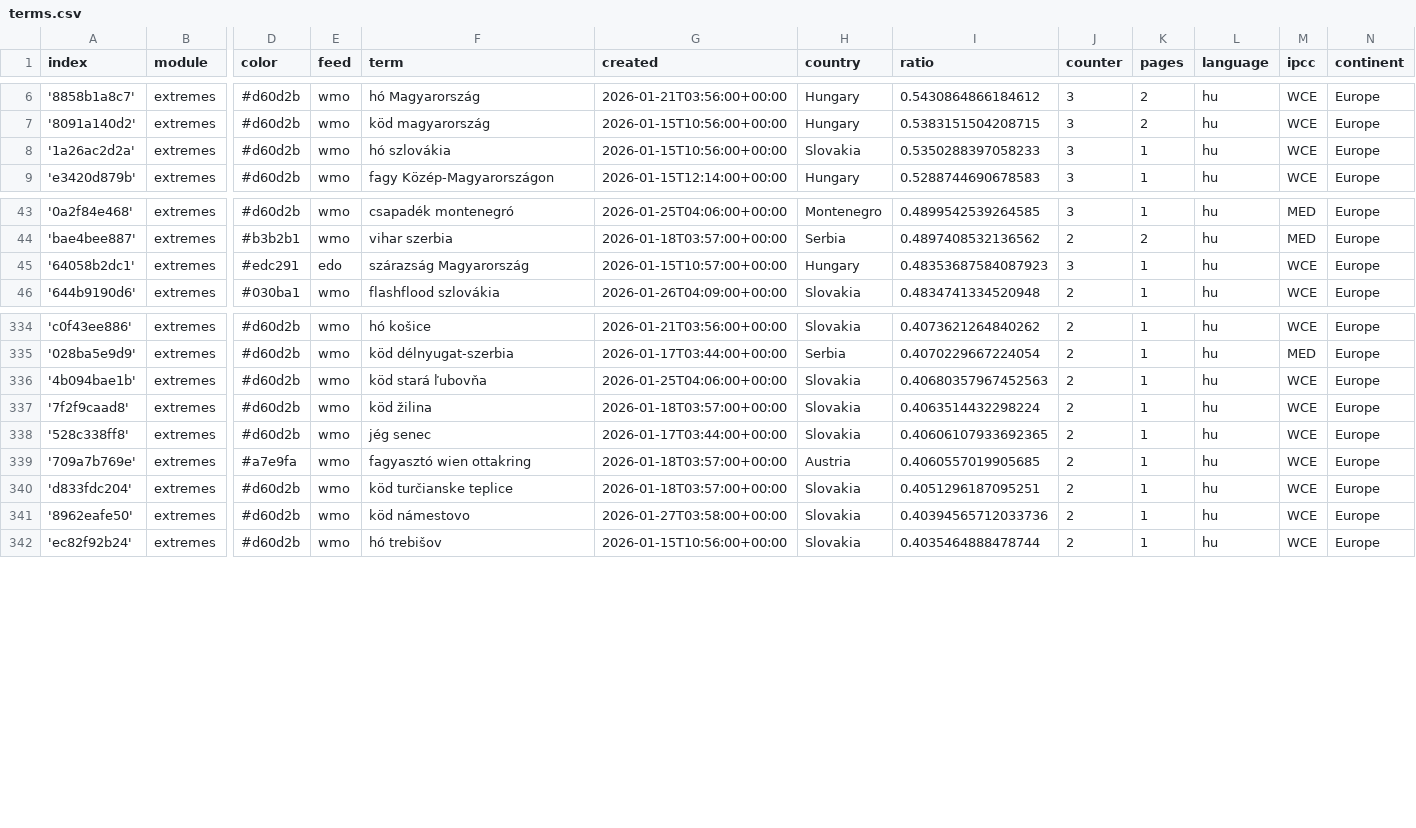
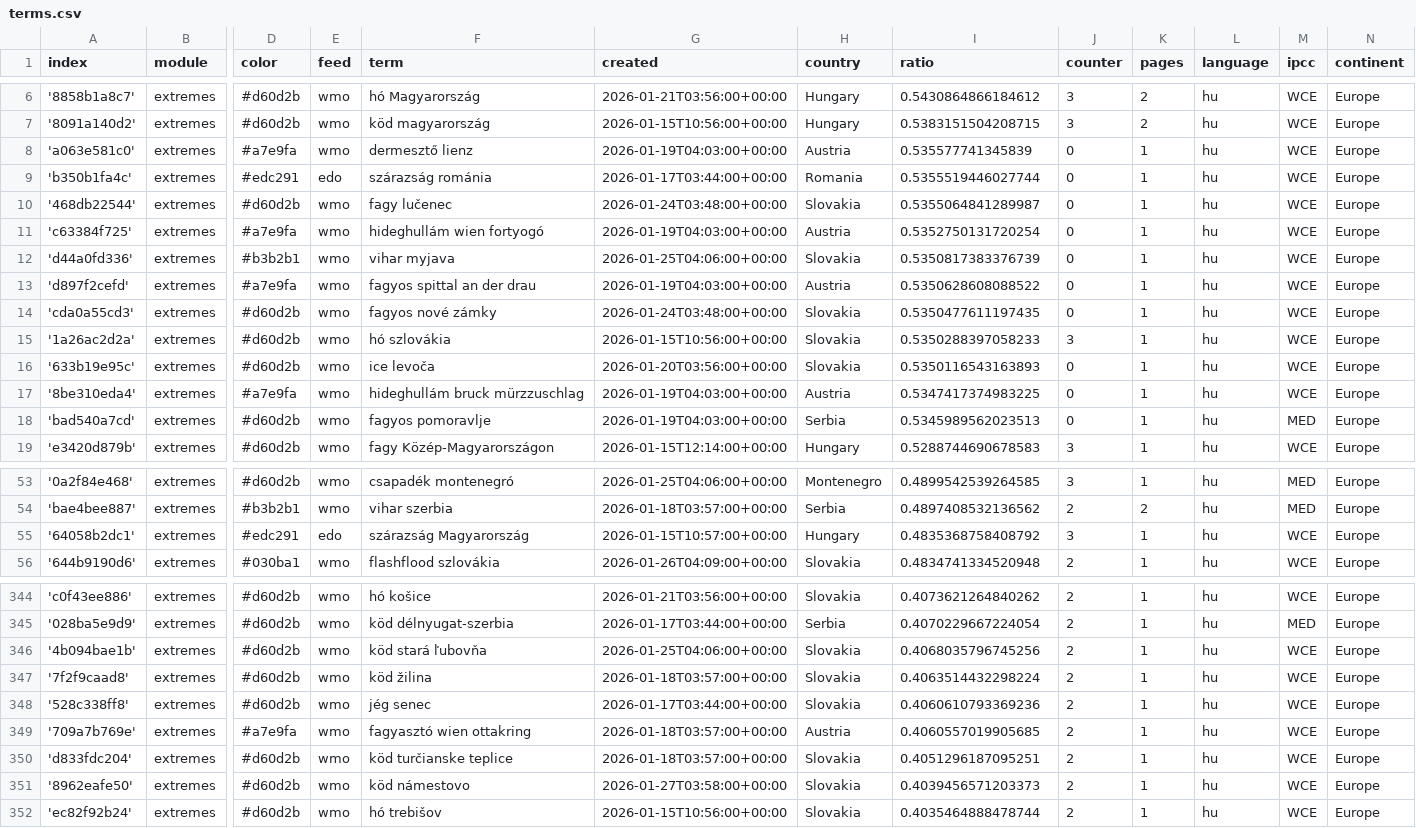
Before and after one commit to jens-news/hungarianExtremes, a CSV file: terms.csv, drawn as a sheet; only a part is shown, gaps mark what is left out; addresses are those after the commit; rows hold the shown columns only; the diff covers the shown part only; the diff names each change by its address in the sheet, - before the commit and + after, or states it on an @@ line.

Commit message:
Commit from GitHub Actions (import:0.0)

```diff
--- a/terms.csv
+++ b/terms.csv
+row 8: 'a063e581c0' | extremes | #a7e9fa | wmo | dermesztő lienz | 2026-01-19T04:03:00+00:00 | Austria | 0.535577741345839 | 0 | 1 | hu | WCE | Europe
+row 9: 'b350b1fa4c' | extremes | #edc291 | edo | szárazság románia | 2026-01-17T03:44:00+00:00 | Romania | 0.5355519446027744 | 0 | 1 | hu | WCE | Europe
+row 10: '468db22544' | extremes | #d60d2b | wmo | fagy lučenec | 2026-01-24T03:48:00+00:00 | Slovakia | 0.5355064841289987 | 0 | 1 | hu | WCE | Europe
+row 11: 'c63384f725' | extremes | #a7e9fa | wmo | hideghullám wien fortyogó | 2026-01-19T04:03:00+00:00 | Austria | 0.5352750131720254 | 0 | 1 | hu | WCE | Europe
+row 12: 'd44a0fd336' | extremes | #b3b2b1 | wmo | vihar myjava | 2026-01-25T04:06:00+00:00 | Slovakia | 0.5350817383376739 | 0 | 1 | hu | WCE | Europe
+row 13: 'd897f2cefd' | extremes | #a7e9fa | wmo | fagyos spittal an der drau | 2026-01-19T04:03:00+00:00 | Austria | 0.5350628608088522 | 0 | 1 | hu | WCE | Europe
+row 14: 'cda0a55cd3' | extremes | #d60d2b | wmo | fagyos nové zámky | 2026-01-24T03:48:00+00:00 | Slovakia | 0.5350477611197435 | 0 | 1 | hu | WCE | Europe
+row 16: '633b19e95c' | extremes | #d60d2b | wmo | ice levoča | 2026-01-20T03:56:00+00:00 | Slovakia | 0.5350116543163893 | 0 | 1 | hu | WCE | Europe
+row 17: '8be310eda4' | extremes | #a7e9fa | wmo | hideghullám bruck mürzzuschlag | 2026-01-19T04:03:00+00:00 | Austria | 0.5347417374983225 | 0 | 1 | hu | WCE | Europe
+row 18: 'bad540a7cd' | extremes | #d60d2b | wmo | fagyos pomoravlje | 2026-01-19T04:03:00+00:00 | Serbia | 0.5345989562023513 | 0 | 1 | hu | MED | Europe
-I55 (ratio): 0.48353687584087923
+I55 (ratio): 0.4835368758408792
-I346 (ratio): 0.40680357967452563
+I346 (ratio): 0.4068035796745256
-I348 (ratio): 0.40606107933692365
+I348 (ratio): 0.4060610793369236
-I351 (ratio): 0.40394565712033736
+I351 (ratio): 0.4039456571203373
```
Also changed, not shown: 1 edited cell elsewhere in this file.
